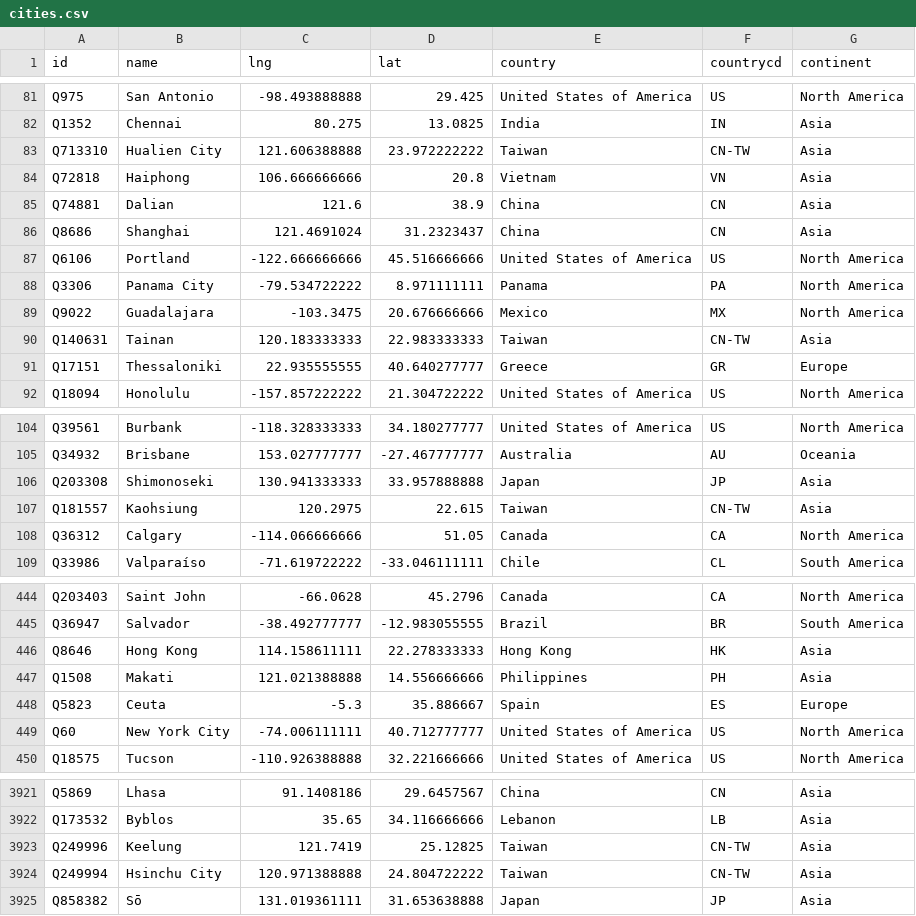
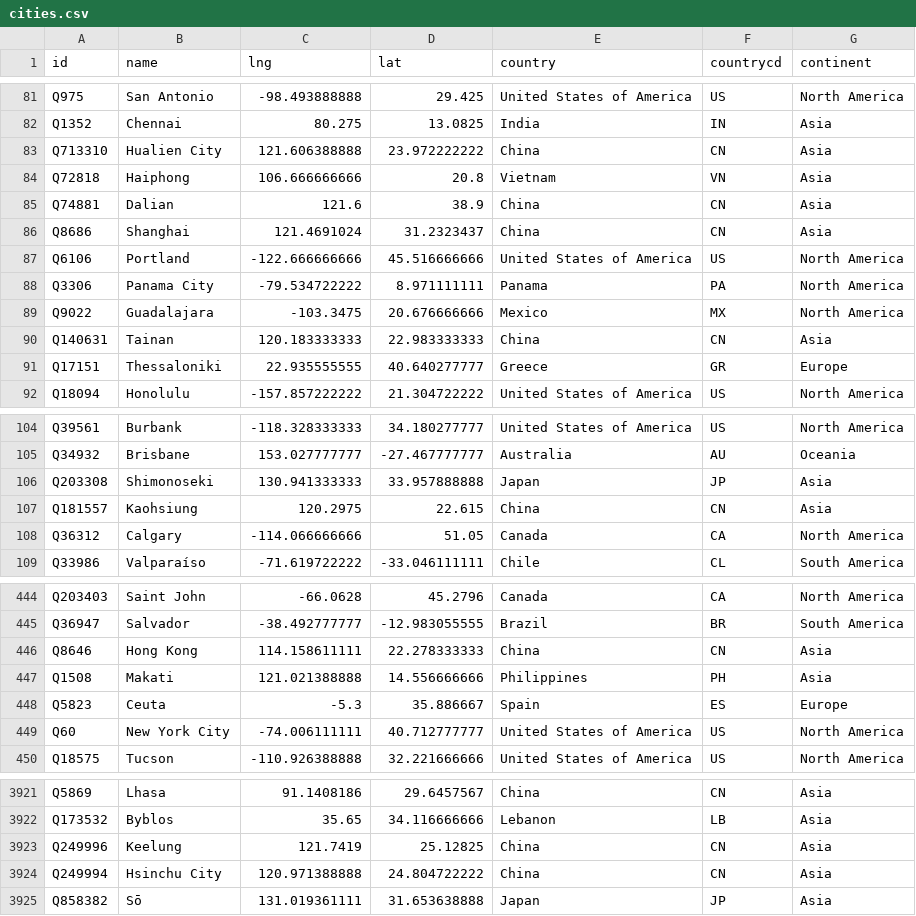
Before and after one commit to ArthurFernandes8/lab7-visualizacao-dados, a CSV file: linked-cities/cities.csv, drawn as a sheet; only a part is shown, gaps mark what is left out; the diff covers the shown part only.

Commit message:
fix: china

```diff
--- a/linked-cities/cities.csv
+++ b/linked-cities/cities.csv
@@ -82,3 +82,3 @@ Q975,San Antonio,-98.493888888,29.425,United States of America,US,North America
 Q1352,Chennai,80.275,13.0825,India,IN,Asia
-Q713310,Hualien City,121.606388888,23.972222222,Taiwan,CN-TW,Asia
+Q713310,Hualien City,121.606388888,23.972222222,China,CN,Asia
 Q72818,Haiphong,106.666666666,20.8,Vietnam,VN,Asia
@@ -89,3 +89,3 @@ Q3306,Panama City,-79.534722222,8.971111111,Panama,PA,North America
 Q9022,Guadalajara,-103.3475,20.676666666,Mexico,MX,North America
-Q140631,Tainan,120.183333333,22.983333333,Taiwan,CN-TW,Asia
+Q140631,Tainan,120.183333333,22.983333333,China,CN,Asia
 Q17151,Thessaloniki,22.935555555,40.640277777,Greece,GR,Europe
@@ -106,3 +106,3 @@ Q34932,Brisbane,153.027777777,-27.467777777,Australia,AU,Oceania
 Q203308,Shimonoseki,130.941333333,33.957888888,Japan,JP,Asia
-Q181557,Kaohsiung,120.2975,22.615,Taiwan,CN-TW,Asia
+Q181557,Kaohsiung,120.2975,22.615,China,CN,Asia
 Q36312,Calgary,-114.066666666,51.05,Canada,CA,North America
@@ -445,3 +445,3 @@ Q203403,Saint John,-66.0628,45.2796,Canada,CA,North America
 Q36947,Salvador,-38.492777777,-12.983055555,Brazil,BR,South America
-Q8646,Hong Kong,114.158611111,22.278333333,Hong Kong,HK,Asia
+Q8646,Hong Kong,114.158611111,22.278333333,China,CN,Asia
 Q1508,Makati,121.021388888,14.556666666,Philippines,PH,Asia
@@ -3922,4 +3922,4 @@ Q5869,Lhasa,91.1408186,29.6457567,China,CN,Asia
 Q173532,Byblos,35.65,34.116666666,Lebanon,LB,Asia
-Q249996,Keelung,121.7419,25.12825,Taiwan,CN-TW,Asia
-Q249994,Hsinchu City,120.971388888,24.804722222,Taiwan,CN-TW,Asia
+Q249996,Keelung,121.7419,25.12825,China,CN,Asia
+Q249994,Hsinchu City,120.971388888,24.804722222,China,CN,Asia
 Q858382,Sō,131.019361111,31.653638888,Japan,JP,Asia
```
Also changed, not shown: 20 edited cells elsewhere in this file, 2 other files.
